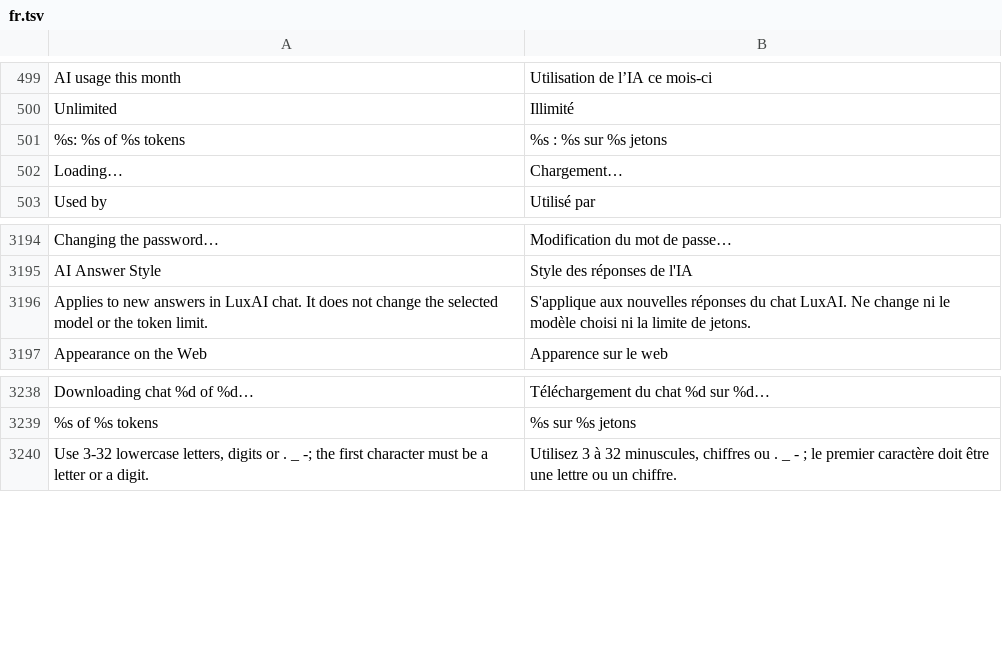
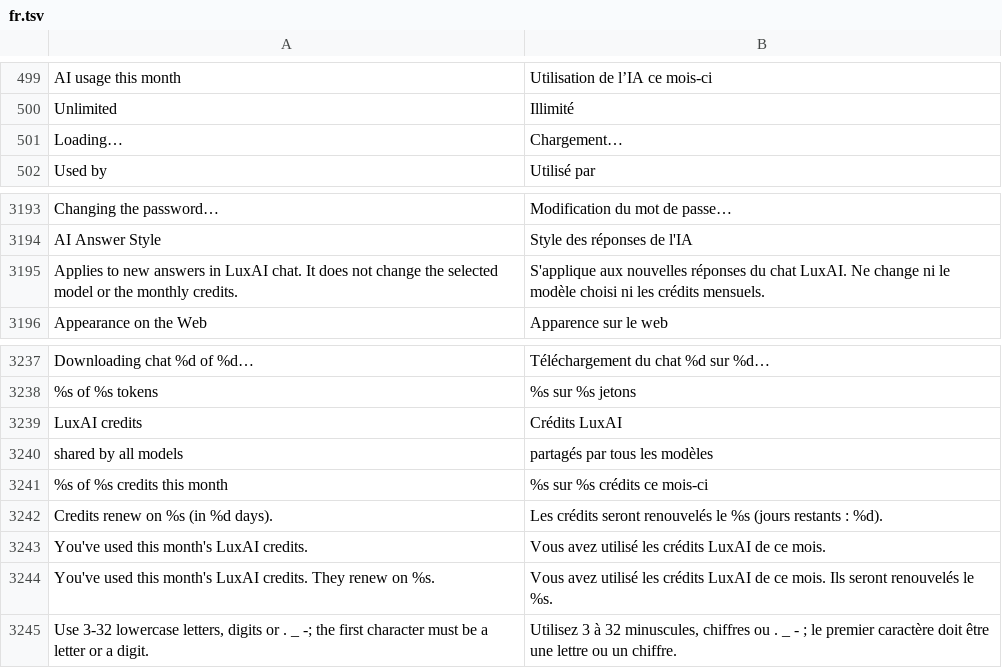
Before and after one commit to luxopes/LuxOS-Arch, a TSV file: packages/luxos-i18n/files/fr.tsv, drawn as a sheet; only a part is shown, gaps mark what is left out.

```diff
--- a/packages/luxos-i18n/files/fr.tsv
+++ b/packages/luxos-i18n/files/fr.tsv
@@ -500,3 +500,2 @@ AI usage this month	Utilisation de l’IA ce mois-ci
 Unlimited	Illimité
-%s: %s of %s tokens	%s : %s sur %s jetons
 Loading…	Chargement…
@@ -3195,3 +3194,3 @@ Changing the password…	Modification du mot de passe…
 AI Answer Style	Style des réponses de l'IA
-Applies to new answers in LuxAI chat. It does not change the selected model or the token limit.	S'applique aux nouvelles réponses du chat LuxAI. Ne change ni le modèle choisi ni la limite de jetons.
+Applies to new answers in LuxAI chat. It does not change the selected model or the monthly credits.	S'applique aux nouvelles réponses du chat LuxAI. Ne change ni le modèle choisi ni les crédits mensuels.
 Appearance on the Web	Apparence sur le web
@@ -3239,2 +3238,8 @@ Downloading chat %d of %d…	Téléchargement du chat %d sur %d…
 %s of %s tokens	%s sur %s jetons
+LuxAI credits	Crédits LuxAI
+shared by all models	partagés par tous les modèles
+%s of %s credits this month	%s sur %s crédits ce mois-ci
+Credits renew on %s (in %d days).	Les crédits seront renouvelés le %s (jours restants : %d).
+You've used this month's LuxAI credits.	Vous avez utilisé les crédits LuxAI de ce mois.
+You've used this month's LuxAI credits. They renew on %s.	Vous avez utilisé les crédits LuxAI de ce mois. Ils seront renouvelés le %s.
 Use 3-32 lowercase letters, digits or . _ -; the first character must be a letter or a digit.	Utilisez 3 à 32 minuscules, chiffres ou . _ - ; le premier caractère doit être une lettre ou un chiffre.
```
Also changed, not shown: packages/luxos-i18n/files/de.tsv, packages/luxos-i18n/files/es.tsv, 35 other files.
